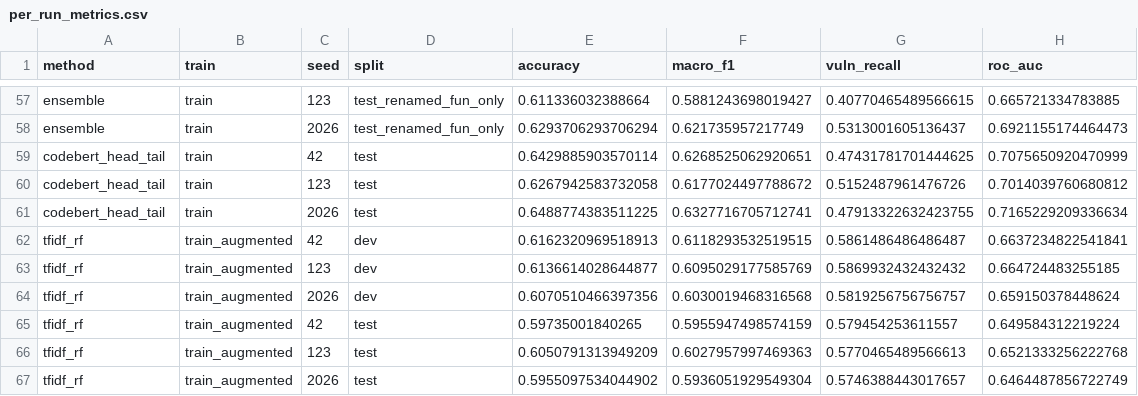
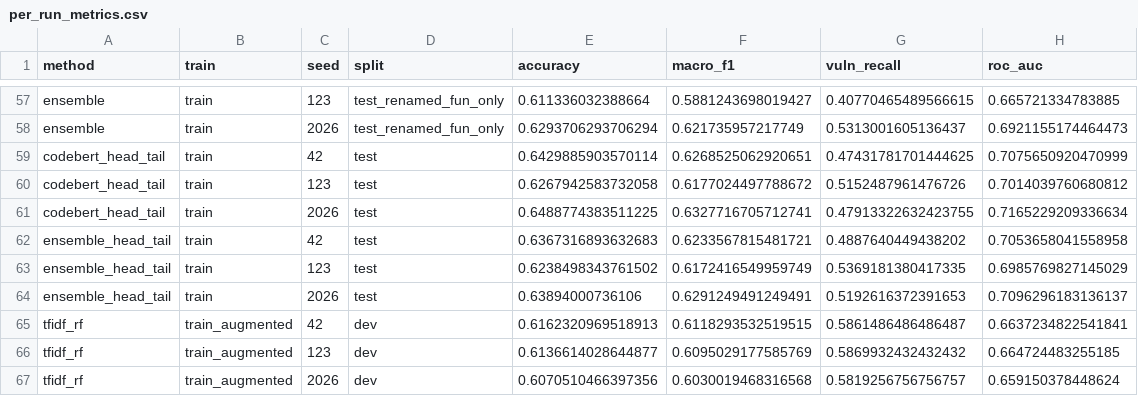
Before and after one commit to KhalidExe/arti404-group1-vuln-detection, a CSV file: results/per_run_metrics.csv, drawn as a sheet; only a part is shown, gaps mark what is left out; the shorter side is filled out with more unchanged rows; the diff names each change by its address in the sheet, - before the commit and + after, or states it on an @@ line.

Commit message:
Update results with bootstrap intervals and the additional block

```diff
--- a/results/per_run_metrics.csv
+++ b/results/per_run_metrics.csv
+row 62: ensemble_head_tail | train | 42 | test | 0.6367316893632683 | 0.6233567815481721 | 0.4887640449438202 | 0.7053658041558958
+row 63: ensemble_head_tail | train | 123 | test | 0.6238498343761502 | 0.6172416549959749 | 0.5369181380417335 | 0.6985769827145029
+row 64: ensemble_head_tail | train | 2026 | test | 0.63894000736106 | 0.6291249491249491 | 0.5192616372391653 | 0.7096296183136137
```
Also changed, not shown: 4 other files.
